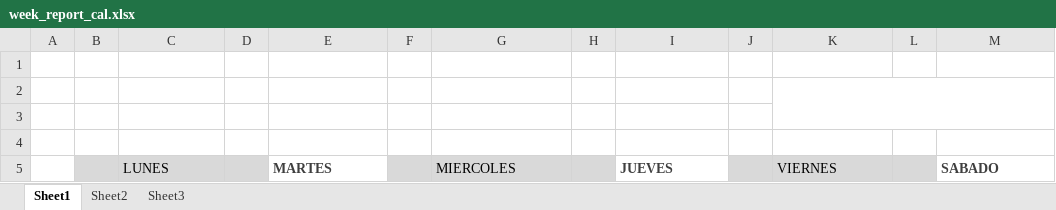
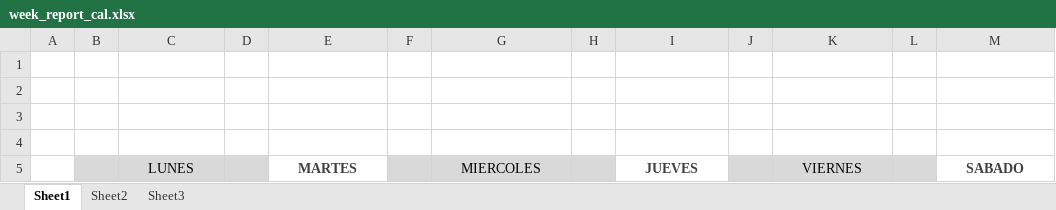
Before and after one commit to Colered/ras, an Excel workbook: week_report_cal.xlsx, sheet Sheet1, drawn as a sheet; values as stored, in another font and other column widths than the file's, no borders; charts and pictures not drawn; the diff names each change by its address in the sheet, - before the commit and + after, or states it on an @@ line.

Commit message:
added changes in the weekly report excel genartion module

```diff
--- a/week_report_cal.xlsx (sheet Sheet1)
+++ b/week_report_cal.xlsx (sheet Sheet1)
-K2:M3 merged
-C5 alignment: left
+C5 alignment: center
-E5 alignment: left
+E5 alignment: center
-G5 alignment: left
+G5 alignment: center
-I5 alignment: left
+I5 alignment: center
-K5 alignment: left
+K5 alignment: center
-M5 alignment: left
+M5 alignment: center
```
Also changed, not shown: charts or pictures, 3 other files.
